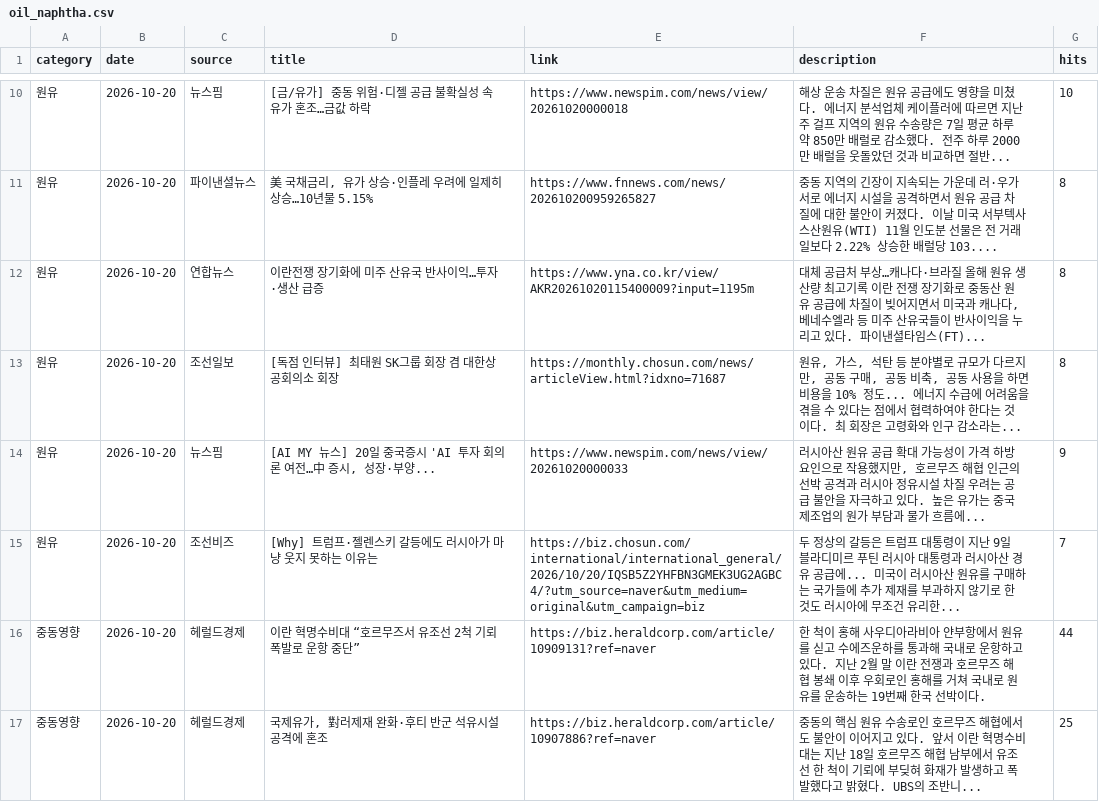
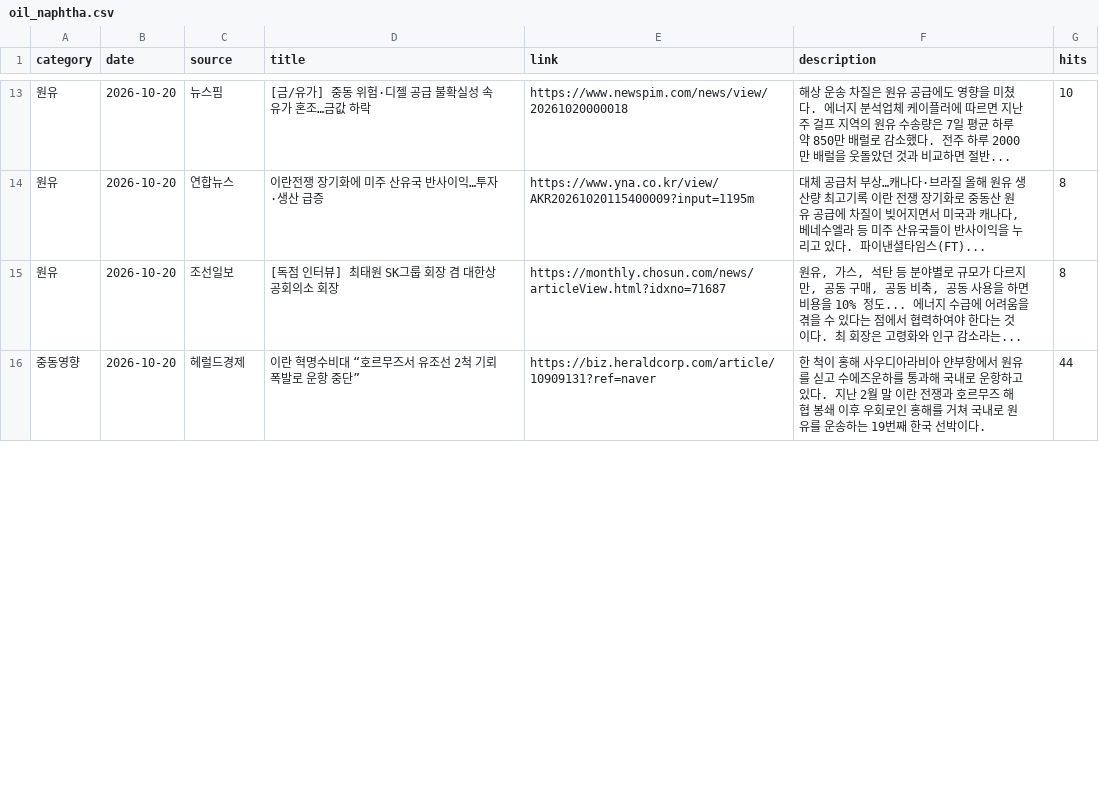
Before and after one commit to hdec-daily-news/oil-naphtha, a CSV file: oil_naphtha.csv, drawn as a sheet; only a part is shown, gaps mark what is left out; the diff covers the shown part only.

```diff
--- a/oil_naphtha.csv
+++ b/oil_naphtha.csv
@@ -10,8 +13,4 @@
 원유,2026-10-20,뉴스핌,[금/유가] 중동 위험·디젤 공급 불확실성 속 유가 혼조…금값 하락,https://www.newspim.com/news/view/20261020000018,해상 운송 차질은 원유 공급에도 영향을 미쳤다. 에너지 분석업체 케이플러에 따르면 지난주 걸프 지역의 원유 수송량은 7일 평균 하루 약 850만 배럴로 감소했다. 전주 하루 2000만 배럴을 웃돌았던 것과 비교하면 절반... ,10
-원유,2026-10-20,파이낸셜뉴스,"美 국채금리, 유가 상승·인플레 우려에 일제히 상승…10년물 5.15%",https://www.fnnews.com/news/202610200959265827,중동 지역의 긴장이 지속되는 가운데 러·우가 서로 에너지 시설을 공격하면서 원유 공급 차질에 대한 불안이 커졌다. 이날 미국 서부텍사스산원유(WTI) 11월 인도분 선물은 전 거래일보다 2.22% 상승한 배럴당 103.... ,8
 원유,2026-10-20,연합뉴스,이란전쟁 장기화에 미주 산유국 반사이익…투자·생산 급증,https://www.yna.co.kr/view/AKR20261020115400009?input=1195m,"대체 공급처 부상…캐나다·브라질 올해 원유 생산량 최고기록 이란 전쟁 장기화로 중동산 원유 공급에 차질이 빚어지면서 미국과 캐나다, 베네수엘라 등 미주 산유국들이 반사이익을 누리고 있다. 파이낸셜타임스(FT)... ",8
 원유,2026-10-20,조선일보,[독점 인터뷰] 최태원 SK그룹 회장 겸 대한상공회의소 회장,https://monthly.chosun.com/news/articleView.html?idxno=71687,"원유, 가스, 석탄 등 분야별로 규모가 다르지만, 공동 구매, 공동 비축, 공동 사용을 하면 비용을 10% 정도... 에너지 수급에 어려움을 겪을 수 있다는 점에서 협력하여야 한다는 것이다. 최 회장은 고령화와 인구 감소라는... ",8
-원유,2026-10-20,뉴스핌,"[AI MY 뉴스] 20일 중국증시 'AI 투자 회의론 여전…中 증시, 성장·부양...",https://www.newspim.com/news/view/20261020000033,"러시아산 원유 공급 확대 가능성이 가격 하방 요인으로 작용했지만, 호르무즈 해협 인근의 선박 공격과 러시아 정유시설 차질 우려는 공급 불안을 자극하고 있다. 높은 유가는 중국 제조업의 원가 부담과 물가 흐름에... ",9
-원유,2026-10-20,조선비즈,[Why] 트럼프·젤렌스키 갈등에도 러시아가 마냥 웃지 못하는 이유는,https://biz.chosun.com/international/international_general/2026/10/20/IQSB5Z2YHFBN3GMEK3UG2AGBC4/?utm_source=naver&utm_medium=original&utm_campaign=biz,두 정상의 갈등은 트럼프 대통령이 지난 9일 블라디미르 푸틴 러시아 대통령과 러시아산 경유 공급에... 미국이 러시아산 원유를 구매하는 국가들에 추가 제재를 부과하지 않기로 한 것도 러시아에 무조건 유리한... ,7
 중동영향,2026-10-20,헤럴드경제,이란 혁명수비대 “호르무즈서 유조선 2척 기뢰 폭발로 운항 중단”,https://biz.heraldcorp.com/article/10909131?ref=naver,한 척이 홍해 사우디아라비아 얀부항에서 원유를 싣고 수에즈운하를 통과해 국내로 운항하고 있다. 지난 2월 말 이란 전쟁과 호르무즈 해협 봉쇄 이후 우회로인 홍해를 거쳐 국내로 원유를 운송하는 19번째 한국 선박이다.,44
-중동영향,2026-10-20,헤럴드경제,"국제유가, 對러제재 완화·후티 반군 석유시설 공격에 혼조",https://biz.heraldcorp.com/article/10907886?ref=naver,중동의 핵심 원유 수송로인 호르무즈 해협에서도 불안이 이어지고 있다. 앞서 이란 혁명수비대는 지난 18일 호르무즈 해협 남부에서 유조선 한 척이 기뢰에 부딪혀 화재가 발생하고 폭발했다고 밝혔다. UBS의 조반니... ,25
```
Also changed, not shown: 7 added rows, 3 removed rows and 12 edited cells elsewhere in this file, 1 other file.
